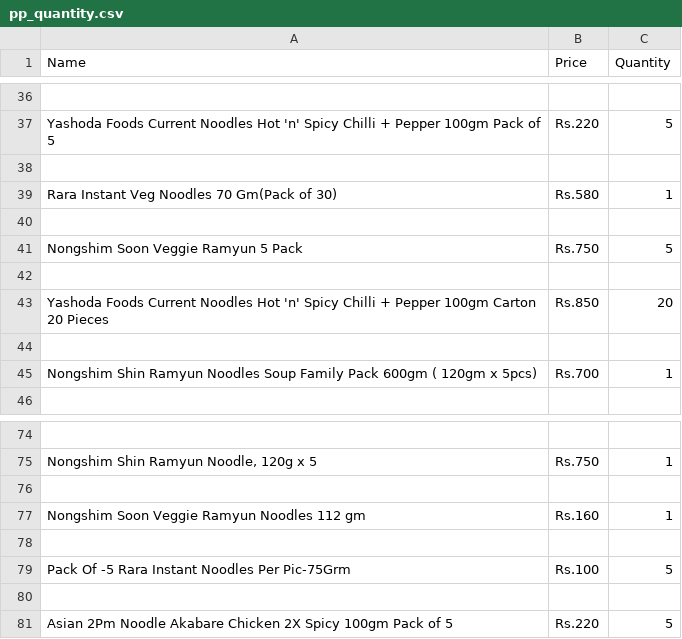
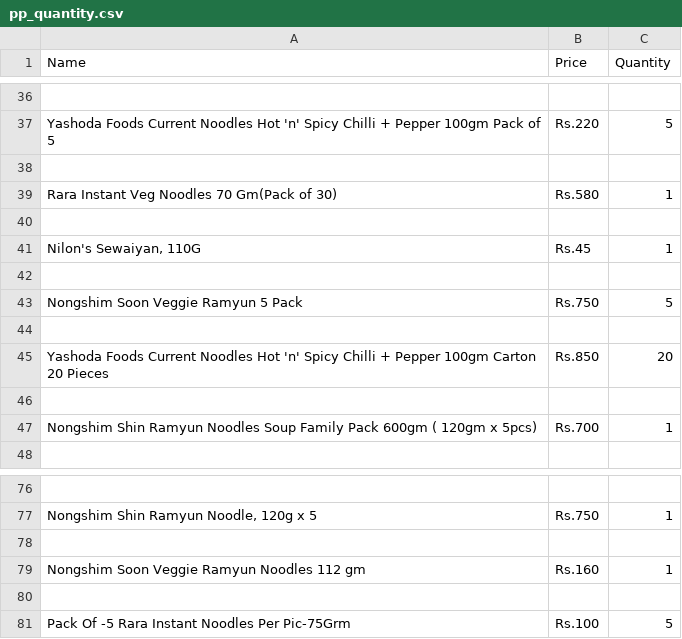
Before and after one commit to SulavChhetri/darazscrapertester, a CSV file: files/pp_quantity.csv, drawn as a sheet; only a part is shown, gaps mark what is left out; removed rows and columns are numbered as before the commit, all else as after; the diff names each change by its address in the sheet, - before the commit and + after, or states it on an @@ line.

```diff
--- a/files/pp_quantity.csv
+++ b/files/pp_quantity.csv
+row 41: Nilon's Sewaiyan, 110G | Rs.45 | 1
+row 42: (empty)
-row 80: (empty)
-row 81: Asian 2Pm Noodle Akabare Chicken 2X Spicy 100gm Pack of 5 | Rs.220 | 5
```
Also changed, not shown: files/productprice.csv, 1 other file.
